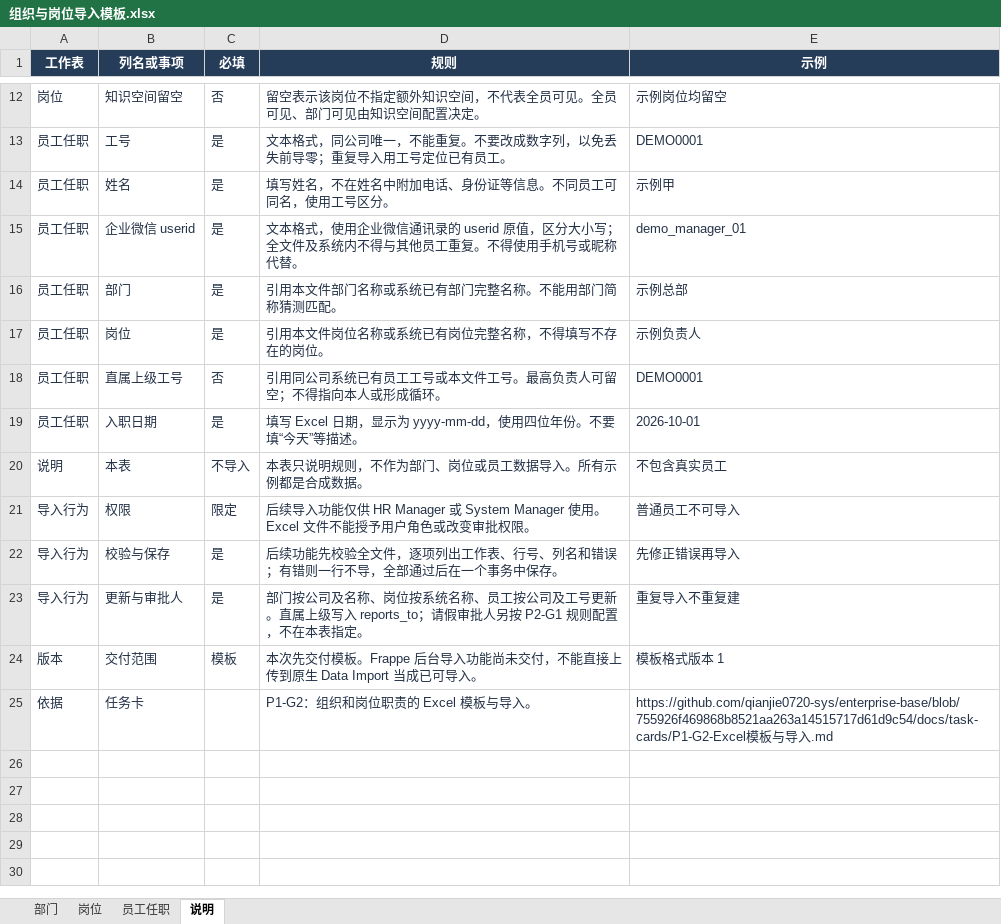
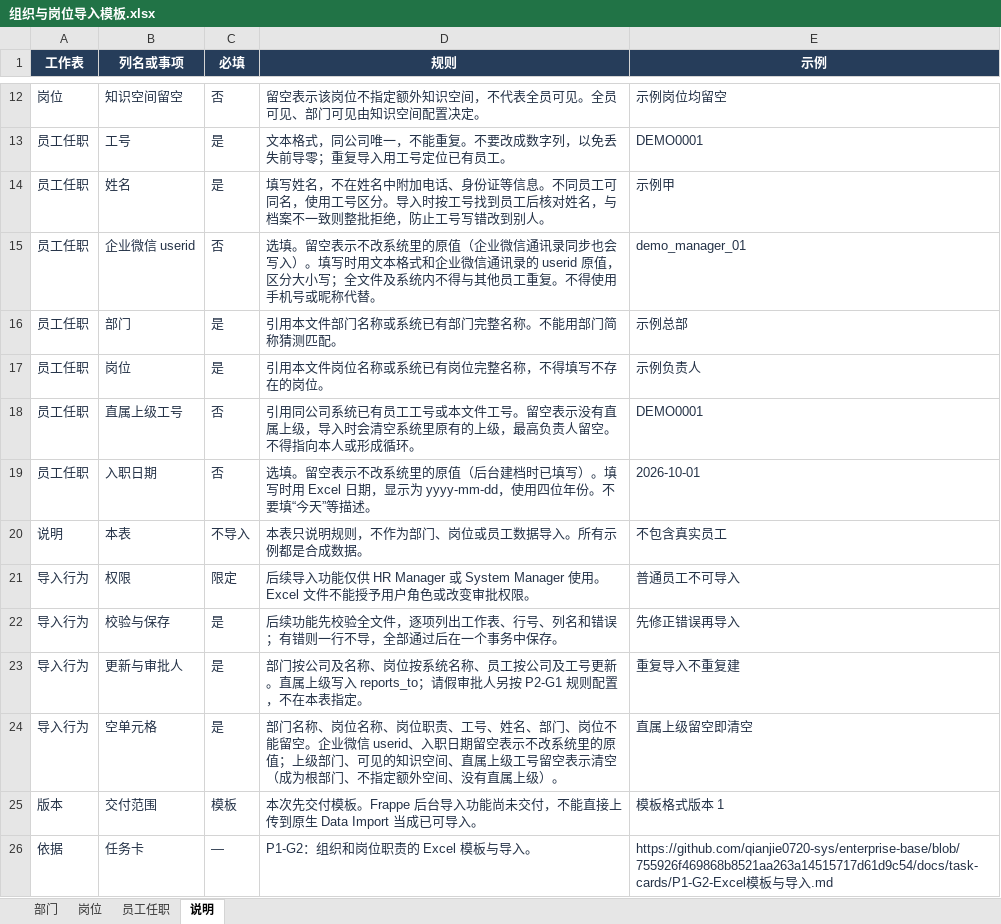
Before and after one commit to jayq0720/enterprise-base, an Excel workbook: config/frappe/imports/组织与岗位导入模板.xlsx, sheet 说明, drawn as a sheet; only a part is shown, gaps mark what is left out; values as stored, in another font and other column widths than the file's, no borders; addresses are those after the commit; the diff names each change by its address in the sheet, - before the commit and + after, or states it on an @@ line.

```diff
--- a/config/frappe/imports/组织与岗位导入模板.xlsx (sheet 说明)
+++ b/config/frappe/imports/组织与岗位导入模板.xlsx (sheet 说明)
-D14 (规则): …号区分。
+D14 (规则): …号区分。导入时按工号找到员工后核对姓名，与档案不一致则整批拒绝，防止工号写错改到别人。
-C15 (必填): 是
+C15 (必填): 否
-D15 (规则): 文本格式，使用企业微信…
+D15 (规则): 选填。留空表示不改系统里的原值（企业微信通讯录同步也会写入）。填写时用文本格式和企业微信…
-D18 (规则): …件工号。最高负责人可留空；不得指向…
+D18 (规则): …件工号。留空表示没有直属上级，导入时会清空系统里原有的上级，最高负责人留空。不得指向…
-C19 (必填): 是
+C19 (必填): 否
-D19 (规则): 填写 Excel 日期…
+D19 (规则): 选填。留空表示不改系统里的原值（后台建档时已填写）。填写时用 Excel 日期…
+row 24: 导入行为 | 空单元格 | 是 | 部门名称、岗位名称、岗位职责、工号、姓名、部门、岗位不能留空。企业微信 userid、入职日期留空表示不改系统里的原值；上级部门、可见的知识空间、直属上级工号留空表示清空（成为根部门、不指定额外空间、没有直属上级）。 | 直属上级留空即清空
-C26 (必填): (empty)
+C26 (必填): —
```
Also changed, not shown: 2 other files.
